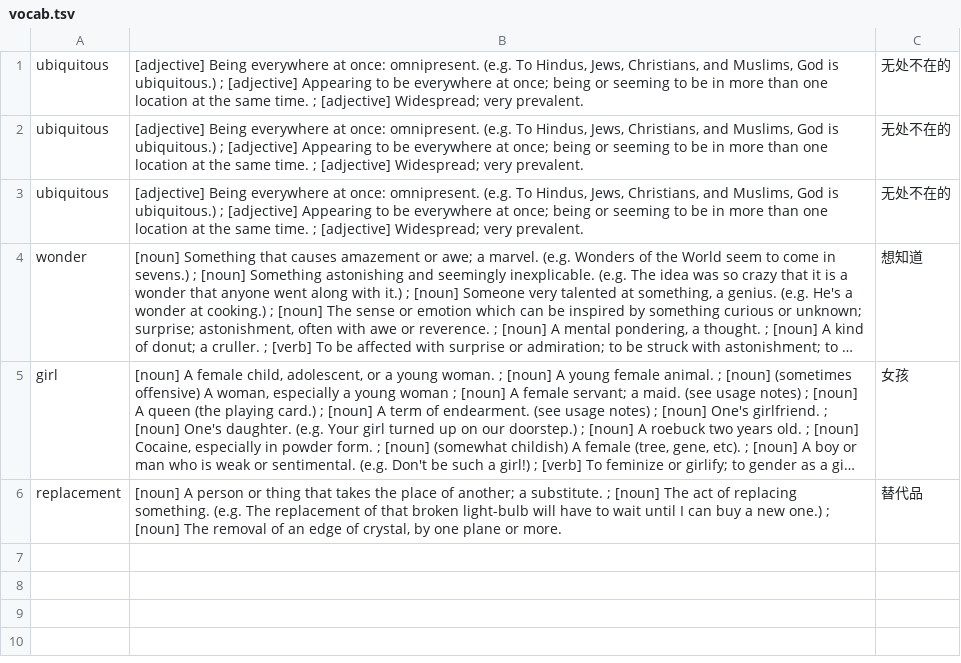
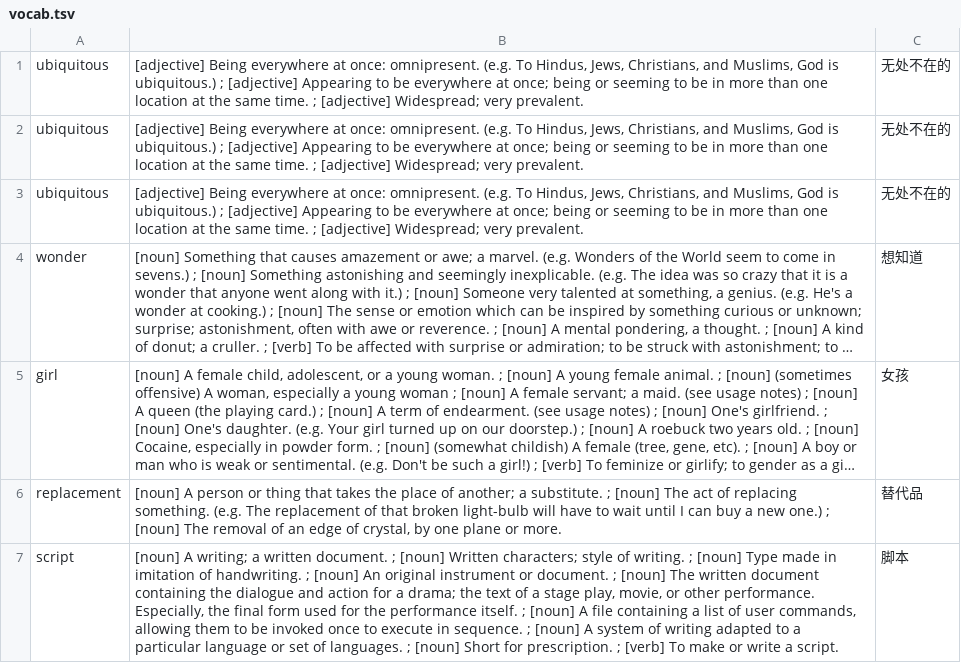
Before and after one commit to kevintianbalance/anki-vocab, a TSV file: vocab.tsv, drawn as a sheet; long unchanged cells end in …; the diff names each change by its address in the sheet, - before the commit and + after, or states it on an @@ line.

Commit message:
add script

```diff
--- a/vocab.tsv
+++ b/vocab.tsv
+row 7: script | [noun] A writing; a written document. ; [noun] Written characters; style of writing. ; [noun] Type made in imitation of handwriting. ; [noun] An original instrument or document. ; [noun] The written document containing the dialogue and action for a drama; the text of a stage play, movie, or other performance. Especially, the final form used for the performance itself. ; [noun] A file containing a list of user commands, allowing them to be invoked once to execute in sequence. ; [noun] A system of writing adapted to a particular language or set of languages. ; [noun] Short for prescription. ; [verb] To make or write a script. | 脚本
```
